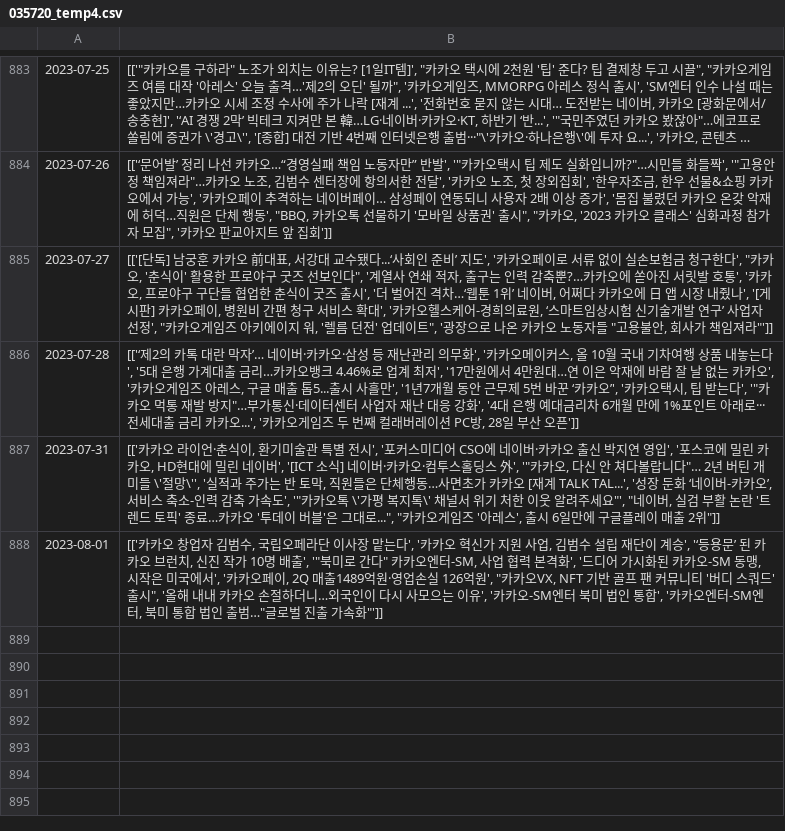
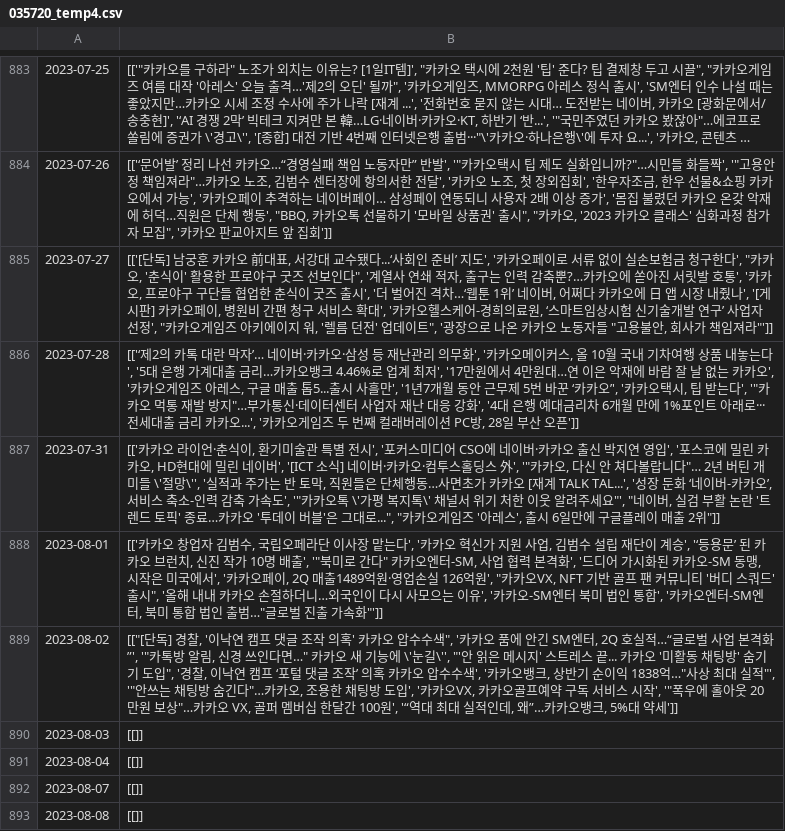
Before and after one commit to Lucete28/TradeTrend, a CSV file: data/035720/035720_temp4.csv, drawn as a sheet; only a part is shown, gaps mark what is left out; long unchanged cells end in …; the diff names each change by its address in the sheet, - before the commit and + after, or states it on an @@ line.

```diff
--- a/data/035720/035720_temp4.csv
+++ b/data/035720/035720_temp4.csv
+row 889: 2023-08-02 | [["[단독] 경찰, '이낙연 캠프 댓글 조작 의혹' 카카오 압수수색", '카카오 품에 안긴 SM엔터, 2Q 호실적…“글로벌 사업 본격화”', '"카톡방 알림, 신경 쓰인다면…" 카카오 새 기능에 \'눈길\'', "'안 읽은 메시지' 스트레스 끝... 카카오 '미활동 채팅방' 숨기기 도입", '경찰, 이낙연 캠프 ‘포털 댓글 조작’ 의혹 카카오 압수수색', '카카오뱅크, 상반기 순이익 1838억…"사상 최대 실적"', '"안쓰는 채팅방 숨긴다"…카카오, 조용한 채팅방 도입', '카카오VX, 카카오골프예약 구독 서비스 시작', '"폭우에 홀아웃 20만원 보상"…카카오 VX, 골퍼 멤버십 한달간 100원', '“역대 최대 실적인데, 왜”…카카오뱅크, 5%대 약세']]
+row 890: 2023-08-03 | [[]]
+row 891: 2023-08-04 | [[]]
+row 892: 2023-08-07 | [[]]
+row 893: 2023-08-08 | [[]]
```
Also changed, not shown: data/005930/005930_raw.csv, data/005930/005930_temp.csv, 12 other files.
